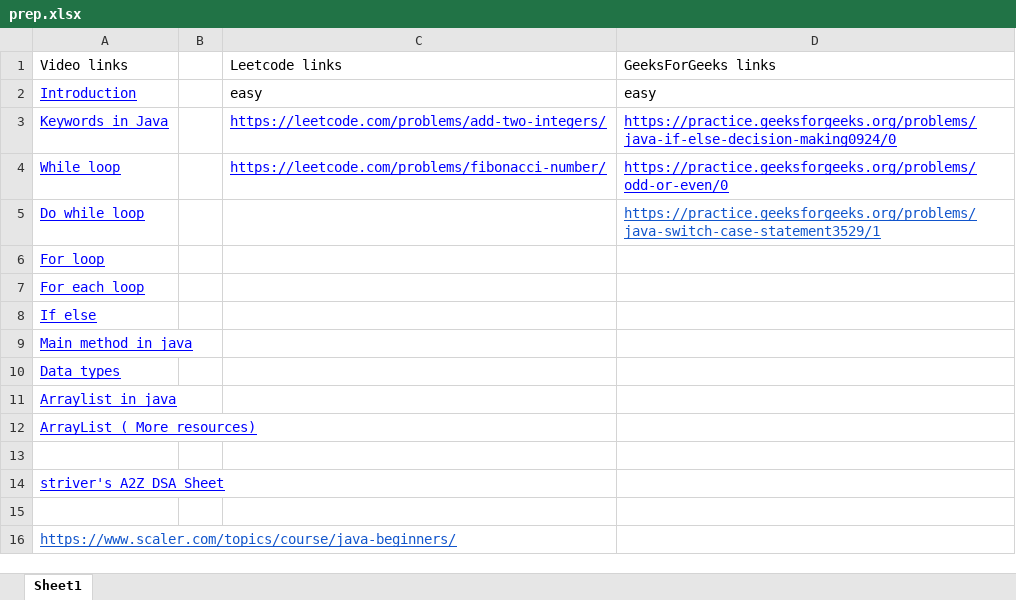
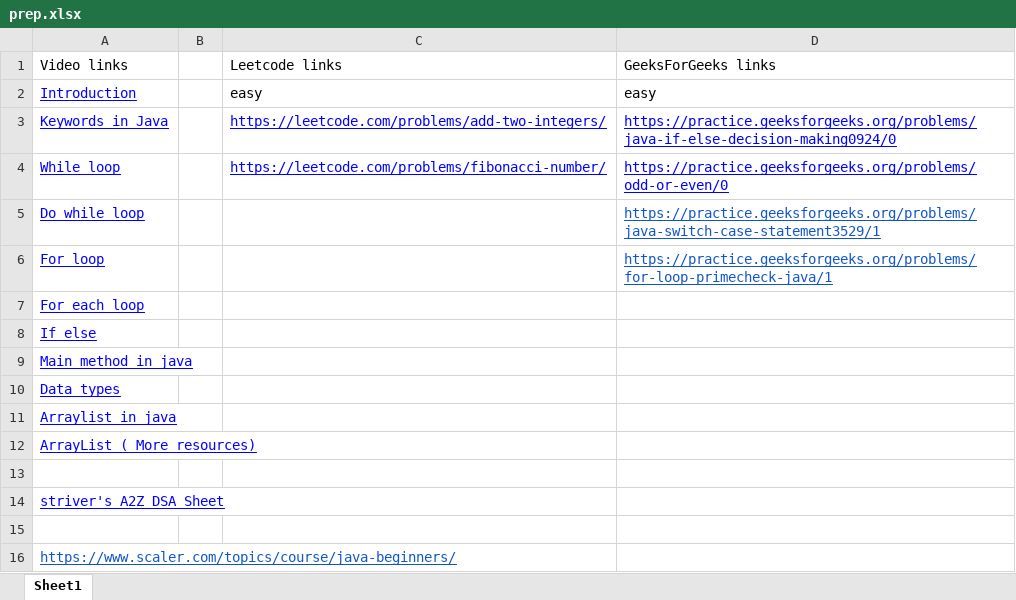
Before and after one commit to jagadish-patil/prep, an Excel workbook: prep.xlsx, sheet Sheet1, drawn as a sheet; values as stored, in another font and other column widths than the file's, no borders; the diff names each change by its address in the sheet, - before the commit and + after, or states it on an @@ line.

Commit message:
forloop

```diff
--- a/prep.xlsx (sheet Sheet1)
+++ b/prep.xlsx (sheet Sheet1)
-D6: (empty)
+D6: https://practice.geeksforgeeks.org/problems/for-loop-primecheck-java/1
```
